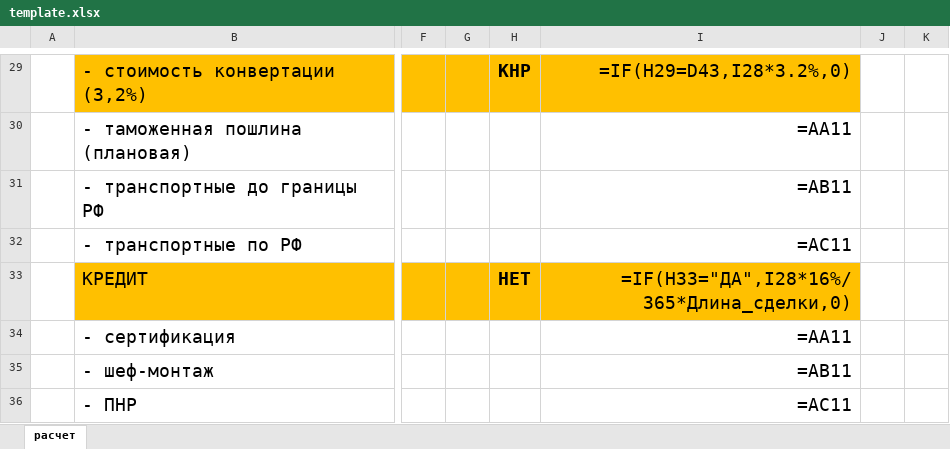
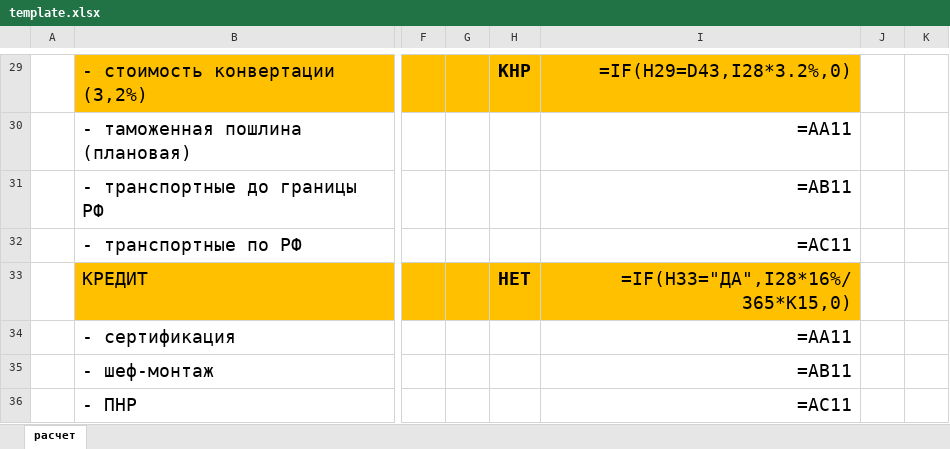
Before and after one commit to Mikhail-2byte/kp_generator, an Excel workbook: templates_docs/template.xlsx, sheet расчет, drawn as a sheet; only a part is shown, gaps mark what is left out; values as stored, in another font and other column widths than the file's, no borders; formulas are shown in place of their values; conditional formats not drawn; the diff names each change by its address in the sheet, - before the commit and + after, or states it on an @@ line.

```diff
--- a/templates_docs/template.xlsx (sheet расчет)
+++ b/templates_docs/template.xlsx (sheet расчет)
-I33: =IF(H33="ДА",I28*16%/365*Длина_сделки,0)
+I33: =IF(H33="ДА",I28*16%/365*K15,0)
```
Also changed, not shown: 1 other file.
